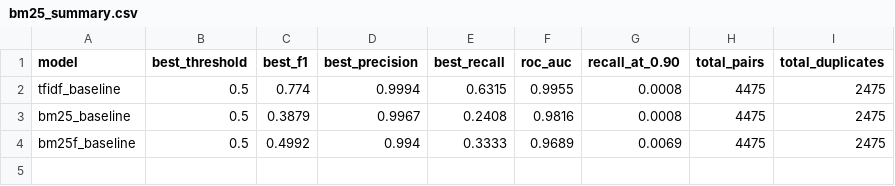
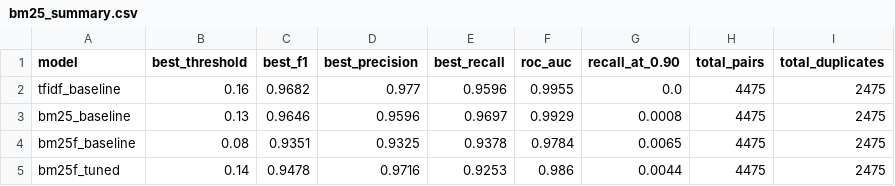
Before and after one commit to apex-bridge/bugspotter-embedding-benchmark, a CSV file: results/runs/seed_456/bm25_summary.csv, drawn as a sheet.

```diff
--- a/results/runs/seed_456/bm25_summary.csv
+++ b/results/runs/seed_456/bm25_summary.csv
@@ -1,4 +1,5 @@
 model,best_threshold,best_f1,best_precision,best_recall,roc_auc,recall_at_0.90,total_pairs,total_duplicates
-tfidf_baseline,0.5,0.774,0.9994,0.6315,0.9955,0.0008,4475,2475
-bm25_baseline,0.5,0.3879,0.9967,0.2408,0.9816,0.0008,4475,2475
-bm25f_baseline,0.5,0.4992,0.994,0.3333,0.9689,0.0069,4475,2475
+tfidf_baseline,0.16,0.9682,0.977,0.9596,0.9955,0.0,4475,2475
+bm25_baseline,0.13,0.9646,0.9596,0.9697,0.9929,0.0008,4475,2475
+bm25f_baseline,0.08,0.9351,0.9325,0.9378,0.9784,0.0065,4475,2475
+bm25f_tuned,0.14,0.9478,0.9716,0.9253,0.986,0.0044,4475,2475
```
Also changed, not shown: results/aggregated/model_summary_aggregated.csv, results/runs/seed_123/bm25_summary.csv, 15 other files.
